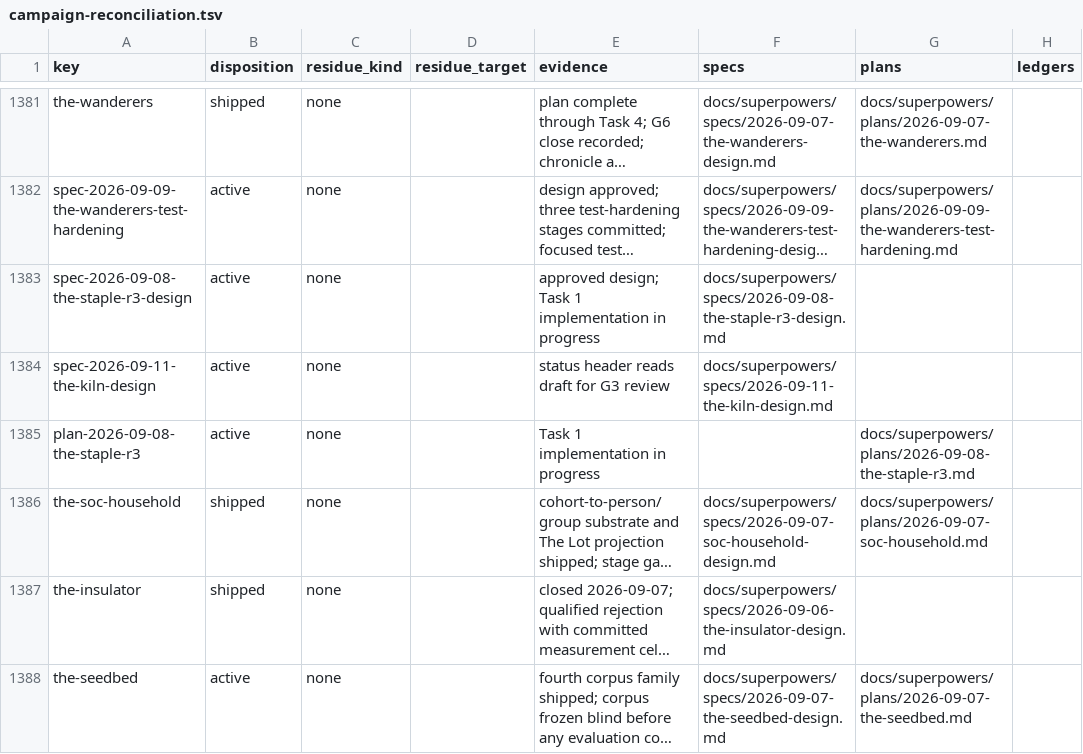
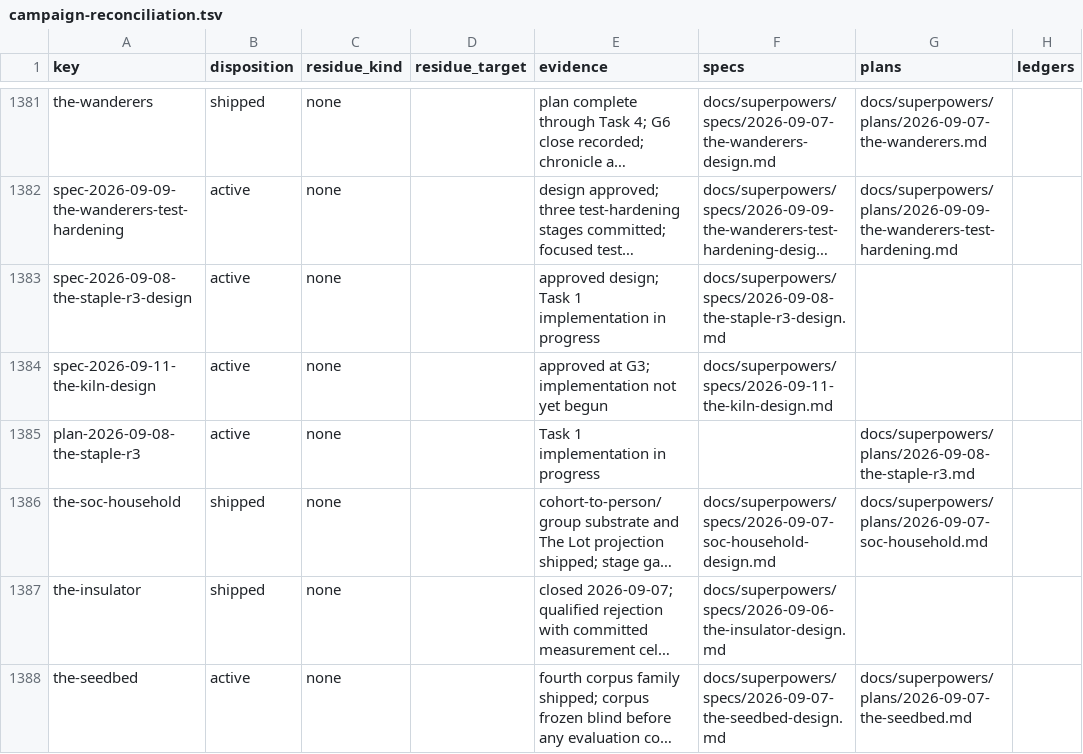
Before and after one commit to hornvale/hornvale, a TSV file: docs/audits/campaign-reconciliation.tsv, drawn as a sheet; only a part is shown, gaps mark what is left out; long unchanged cells end in …; the diff names each change by its address in the sheet, - before the commit and + after, or states it on an @@ line.

```diff
--- a/docs/audits/campaign-reconciliation.tsv
+++ b/docs/audits/campaign-reconciliation.tsv
-E1384 (evidence): status header reads draft for G3 review
+E1384 (evidence): approved at G3; implementation not yet begun
```
Also changed, not shown: 2 other files.
